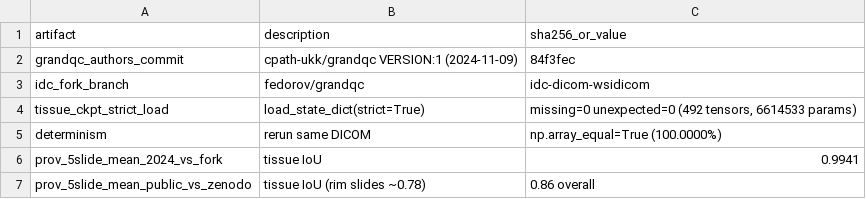
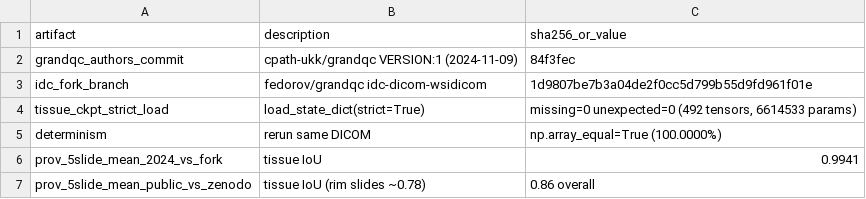
Before and after one commit to ronsong1234/GrandQC_IDC-Validation, a CSV file: manifests/provenance_manifest.csv, drawn as a sheet.

```diff
--- a/manifests/provenance_manifest.csv
+++ b/manifests/provenance_manifest.csv
@@ -2,3 +2,3 @@ artifact,description,sha256_or_value
 grandqc_authors_commit,cpath-ukk/grandqc VERSION:1 (2024-11-09),84f3fec
-idc_fork_branch,fedorov/grandqc,idc-dicom-wsidicom
+idc_fork_branch,fedorov/grandqc idc-dicom-wsidicom,1d9807be7b3a04de2f0cc5d799b55d9fd961f01e
 tissue_ckpt_strict_load,load_state_dict(strict=True),"missing=0 unexpected=0 (492 tensors, 6614533 params)"
```
Also changed, not shown: 14 other files.
